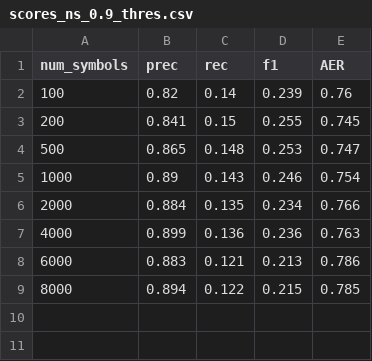
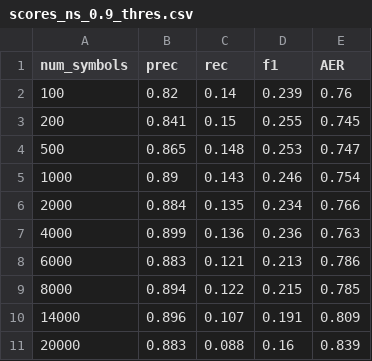
Before and after one commit to anebz/thesis, a CSV file: reports/scores_dropout_bpe/no space/0.5/scores_ns_0.9_thres.csv, drawn as a sheet.

```diff
--- a/reports/scores_dropout_bpe/no space/0.5/scores_ns_0.9_thres.csv
+++ b/reports/scores_dropout_bpe/no space/0.5/scores_ns_0.9_thres.csv
@@ -9 +9,3 @@ num_symbols,prec,rec,f1,AER
 8000,0.894,0.122,0.215,0.785
+14000,0.896,0.107,0.191,0.809
+20000,0.883,0.088,0.16,0.839
```
Also changed, not shown: reports/scores_dropout_bpe/no space/0.5/scores_ns_0.3_thres.csv, reports/scores_dropout_bpe/no space/0.5/scores_ns_0.5_thres.csv, 14 other files.
